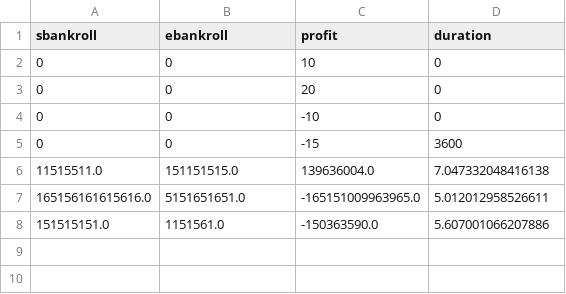
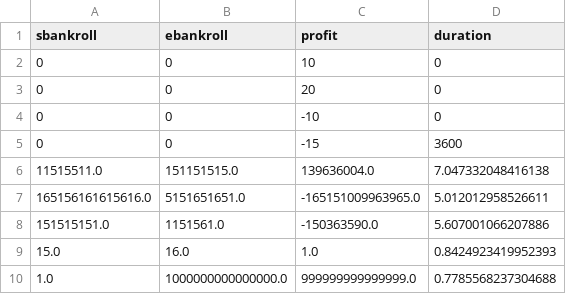
Before and after one commit to IzFokss/CODE, a CSV file: python/PokerStatsAnalyzer/poker_stats.csv, drawn as a sheet.

```diff
--- a/python/PokerStatsAnalyzer/poker_stats.csv
+++ b/python/PokerStatsAnalyzer/poker_stats.csv
@@ -8 +8,3 @@ sbankroll,ebankroll,profit,duration
 151515151.0,1151561.0,-150363590.0,5.607001066207886
+15.0,16.0,1.0,0.8424923419952393
+1.0,1000000000000000.0,999999999999999.0,0.7785568237304688
```
Also changed, not shown: 1 other file.
